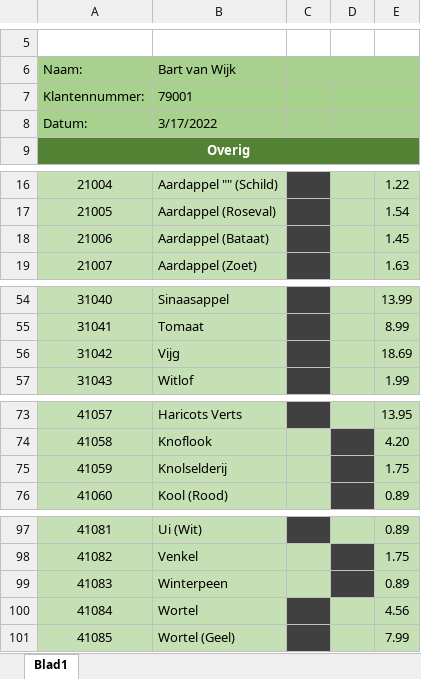
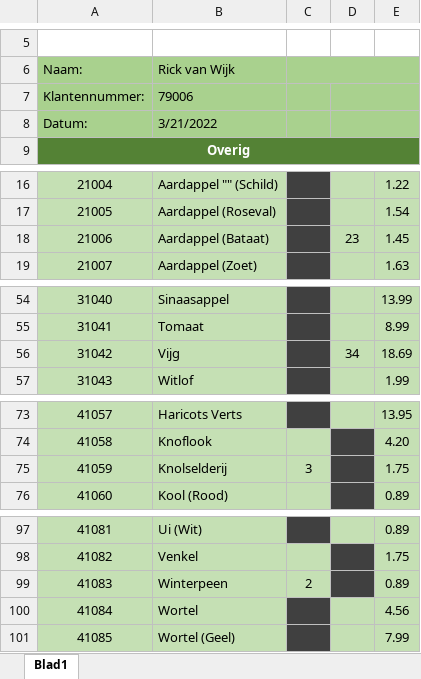
Before and after one commit to Wolkjuh/ALA-Versnelling, an Excel workbook: Bestelformulier.xlsx, sheet Blad1, drawn as a sheet; only a part is shown, gaps mark what is left out; values as stored, in another font and other column widths than the file's, no borders; charts and pictures not drawn; the diff names each change by its address in the sheet, - before the commit and + after, or states it on an @@ line.

```diff
--- a/Bestelformulier.xlsx (sheet Blad1)
+++ b/Bestelformulier.xlsx (sheet Blad1)
-B6: Bart van Wijk
+B6: Rick van Wijk
-B7 (Rick van Wijk): 79001
+B7 (Rick van Wijk): 79006
-B8 (Rick van Wijk): 3/17/2022
+B8 (Rick van Wijk): 3/21/2022
-D18: (empty)
+D18: 23
-D56: (empty)
+D56: 34
-C75: (empty)
+C75: 3
-C99: (empty)
+C99: 2
```
Also changed, not shown: Factuurbon/Factuur_Bart van Wijk_.xlsx, 5 other files.
